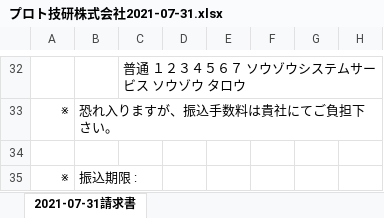
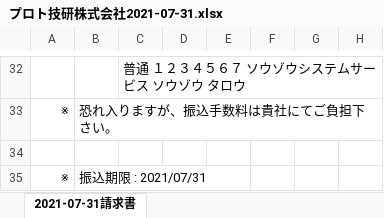
Before and after one commit to Satou-Kazuki/Cloud_Dev_Study, an Excel workbook: work/プロト技研株式会社2021-07-31.xlsx, sheet 2021-07-31請求書, drawn as a sheet; only a part is shown, gaps mark what is left out; values as stored, in another font and other column widths than the file's, no borders; the diff names each change by its address in the sheet, - before the commit and + after, or states it on an @@ line.

```diff
--- a/work/プロト技研株式会社2021-07-31.xlsx (sheet 2021-07-31請求書)
+++ b/work/プロト技研株式会社2021-07-31.xlsx (sheet 2021-07-31請求書)
-B35: 振込期限 :
+B35: 振込期限 : 2021/07/31
```
Also changed, not shown: 2 other files.
